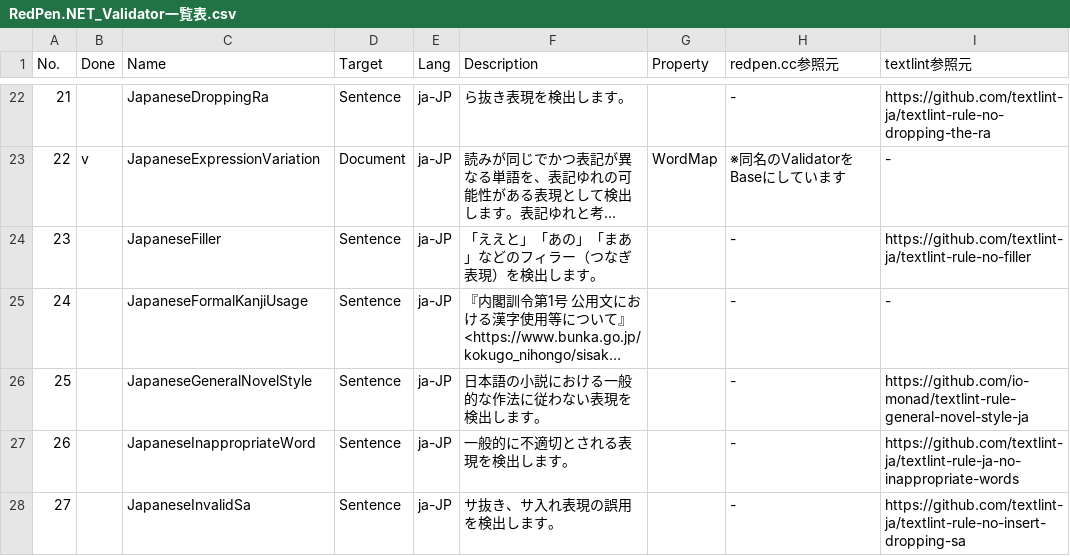
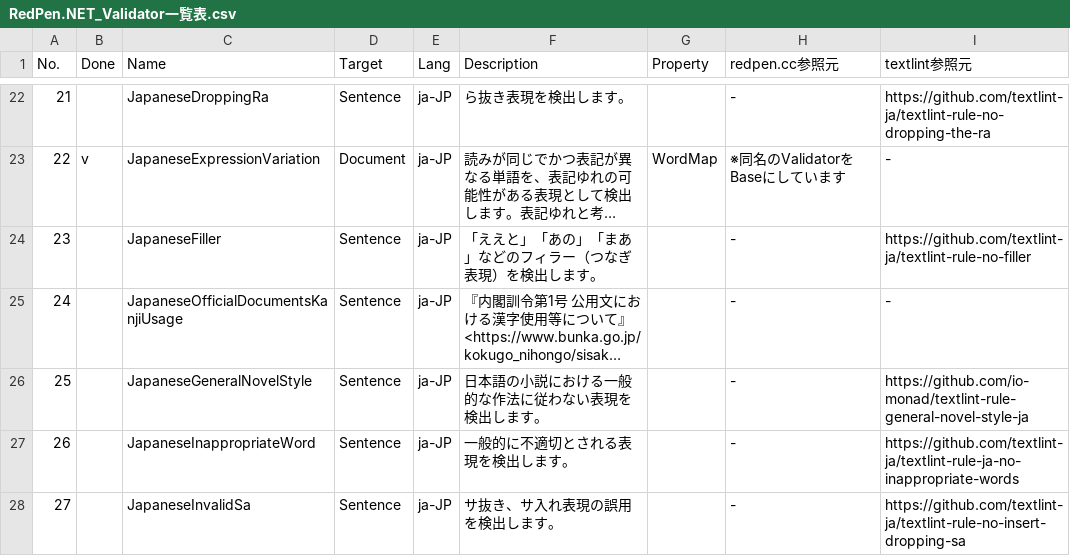
Before and after one commit to aki426/RedPen.NET, a CSV file: docs/RedPen.NET_Validator一覧表.csv, drawn as a sheet; only a part is shown, gaps mark what is left out; long unchanged cells end in …; the diff names each change by its address in the sheet, - before the commit and + after, or states it on an @@ line.

```diff
--- a/docs/RedPen.NET_Validator一覧表.csv
+++ b/docs/RedPen.NET_Validator一覧表.csv
-C25 (Name): JapaneseFormalKanjiUsage
+C25 (Name): JapaneseOfficialDocumentsKanjiUsage
```
Also changed, not shown: 1 other file.
